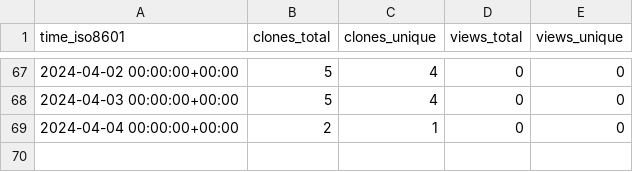
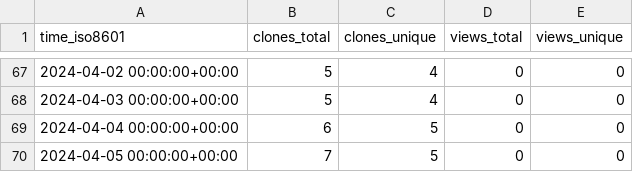
Before and after one commit to stablecaps/stablecaps-pycookiecutter-template, a CSV file: stablecaps/stablecaps-pycookiecutter-template/ghrs-data/views_clones_aggregate.csv, drawn as a sheet; only a part is shown, gaps mark what is left out.

```diff
--- a/stablecaps/stablecaps-pycookiecutter-template/ghrs-data/views_clones_aggregate.csv
+++ b/stablecaps/stablecaps-pycookiecutter-template/ghrs-data/views_clones_aggregate.csv
@@ -68,2 +68,3 @@ time_iso8601,clones_total,clones_unique,views_total,views_unique
 2024-04-03 00:00:00+00:00,5,4,0,0
-2024-04-04 00:00:00+00:00,2,1,0,0
+2024-04-04 00:00:00+00:00,6,5,0,0
+2024-04-05 00:00:00+00:00,7,5,0,0
```
Also changed, not shown: 1 other file.
